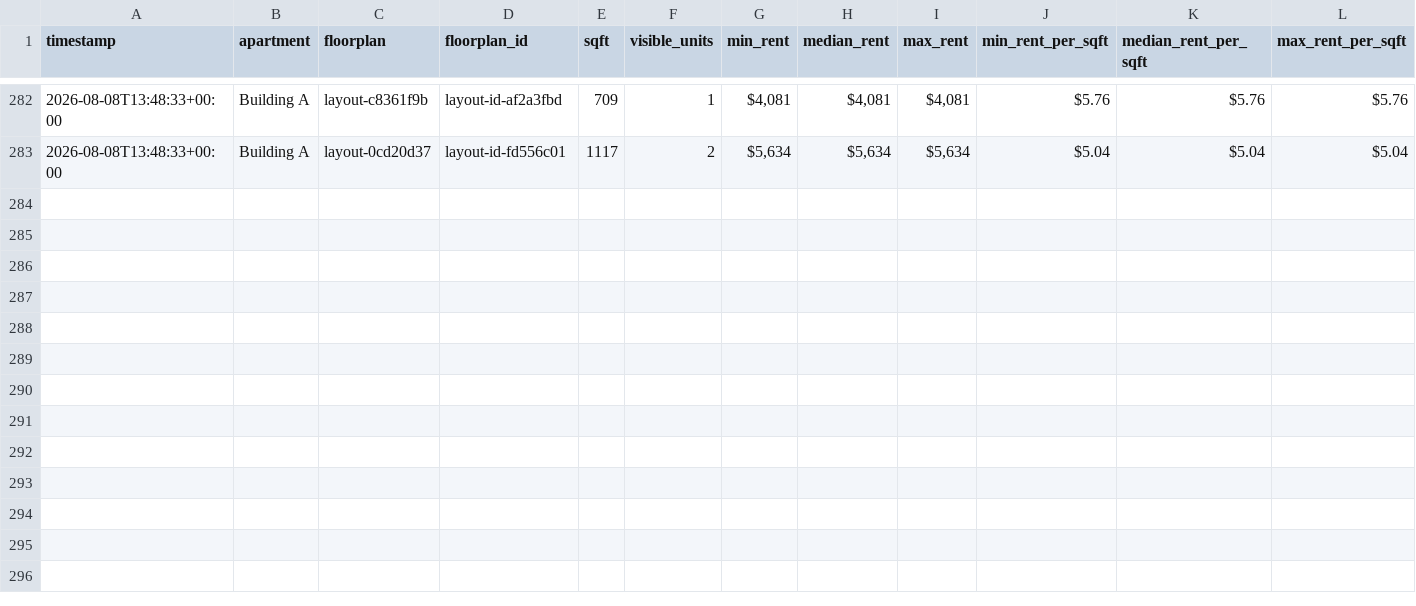
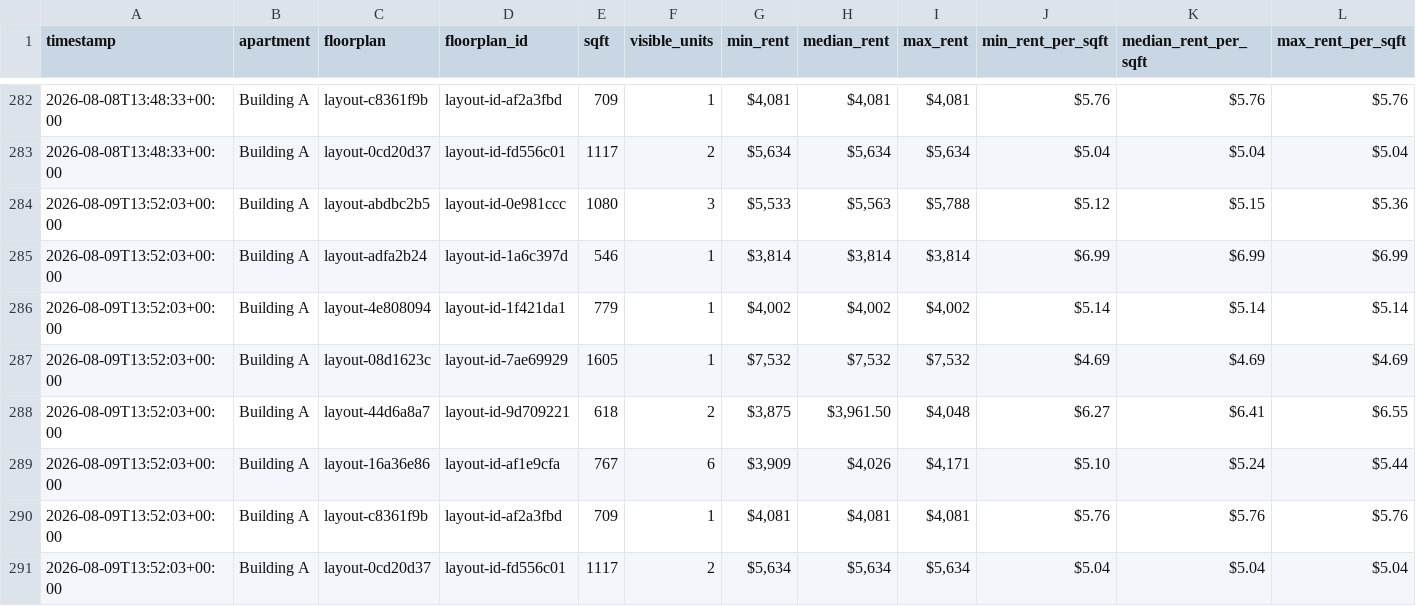
Before and after one commit to playuhh/tracker, a CSV file: data/floorplan_daily.csv, drawn as a sheet; only a part is shown, gaps mark what is left out; rows hold the shown columns only; the diff names each change by its address in the sheet, - before the commit and + after, or states it on an @@ line.

```diff
--- a/data/floorplan_daily.csv
+++ b/data/floorplan_daily.csv
+row 284: 2026-08-09T13:52:03+00:00 | Building A | layout-abdbc2b5 | layout-id-0e981ccc | 1080 | 3 | $5,533 | $5,563 | $5,788 | $5.12 | $5.15 | $5.36
+row 285: 2026-08-09T13:52:03+00:00 | Building A | layout-adfa2b24 | layout-id-1a6c397d | 546 | 1 | $3,814 | $3,814 | $3,814 | $6.99 | $6.99 | $6.99
+row 286: 2026-08-09T13:52:03+00:00 | Building A | layout-4e808094 | layout-id-1f421da1 | 779 | 1 | $4,002 | $4,002 | $4,002 | $5.14 | $5.14 | $5.14
+row 287: 2026-08-09T13:52:03+00:00 | Building A | layout-08d1623c | layout-id-7ae69929 | 1605 | 1 | $7,532 | $7,532 | $7,532 | $4.69 | $4.69 | $4.69
+row 288: 2026-08-09T13:52:03+00:00 | Building A | layout-44d6a8a7 | layout-id-9d709221 | 618 | 2 | $3,875 | $3,961.50 | $4,048 | $6.27 | $6.41 | $6.55
+row 289: 2026-08-09T13:52:03+00:00 | Building A | layout-16a36e86 | layout-id-af1e9cfa | 767 | 6 | $3,909 | $4,026 | $4,171 | $5.10 | $5.24 | $5.44
+row 290: 2026-08-09T13:52:03+00:00 | Building A | layout-c8361f9b | layout-id-af2a3fbd | 709 | 1 | $4,081 | $4,081 | $4,081 | $5.76 | $5.76 | $5.76
+row 291: 2026-08-09T13:52:03+00:00 | Building A | layout-0cd20d37 | layout-id-fd556c01 | 1117 | 2 | $5,634 | $5,634 | $5,634 | $5.04 | $5.04 | $5.04
```
Also changed, not shown: data/scrape_runs.csv, data/unit_prices.csv, 2 other files.
